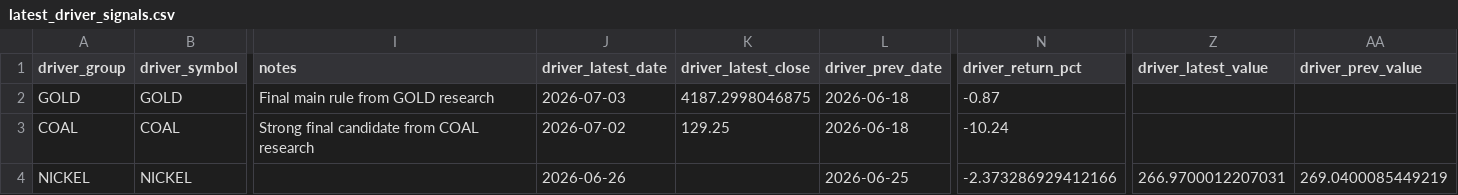
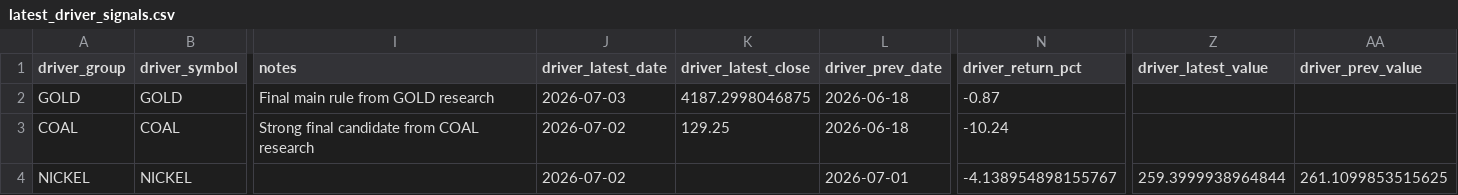
Before and after one commit to KangBaxxxo/indo-market-dashboard, a CSV file: data/processed/latest_driver_signals.csv, drawn as a sheet; only a part is shown, gaps mark what is left out; the diff names each change by its address in the sheet, - before the commit and + after, or states it on an @@ line.

```diff
--- a/data/processed/latest_driver_signals.csv
+++ b/data/processed/latest_driver_signals.csv
-J4 (driver_latest_date): 2026-06-26
+J4 (driver_latest_date): 2026-07-02
-L4 (driver_prev_date): 2026-06-25
+L4 (driver_prev_date): 2026-07-01
-N4 (driver_return_pct): -2.373286929412166
+N4 (driver_return_pct): -4.138954898155767
-Z4 (driver_latest_value): 266.9700012207031
+Z4 (driver_latest_value): 259.3999938964844
-AA4 (driver_prev_value): 269.0400085449219
+AA4 (driver_prev_value): 261.1099853515625
```
Also changed, not shown: 2 other files.
